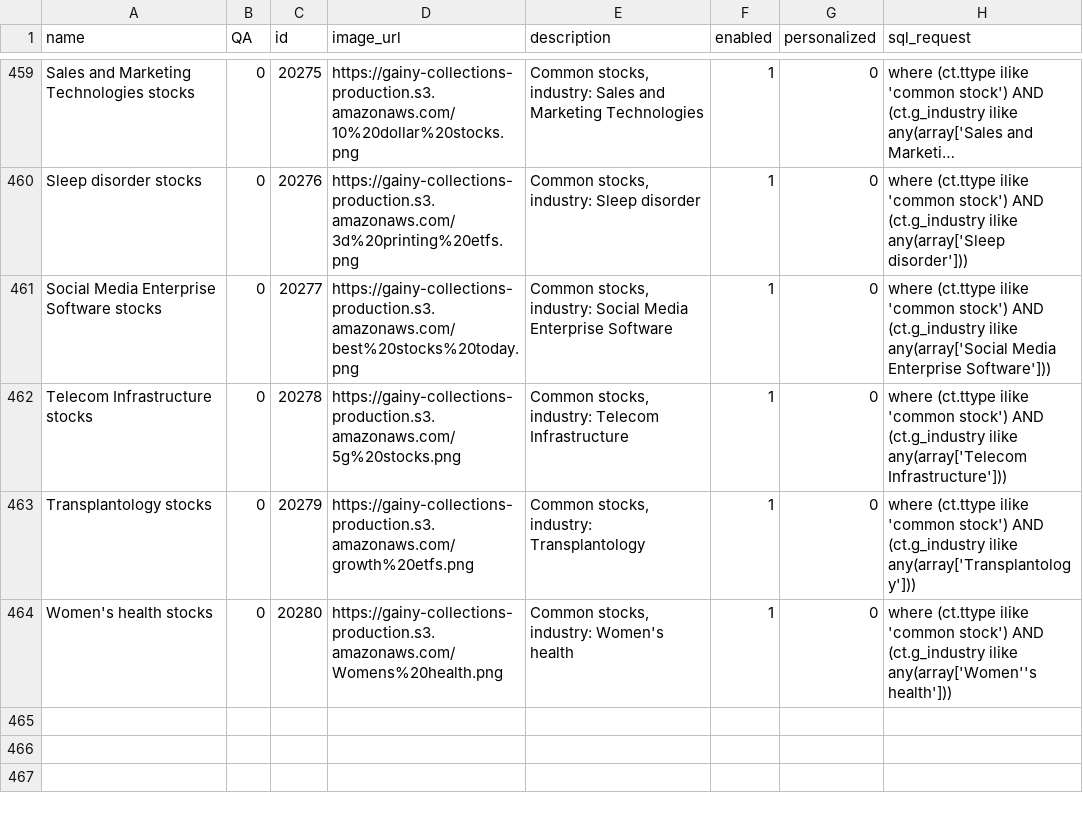
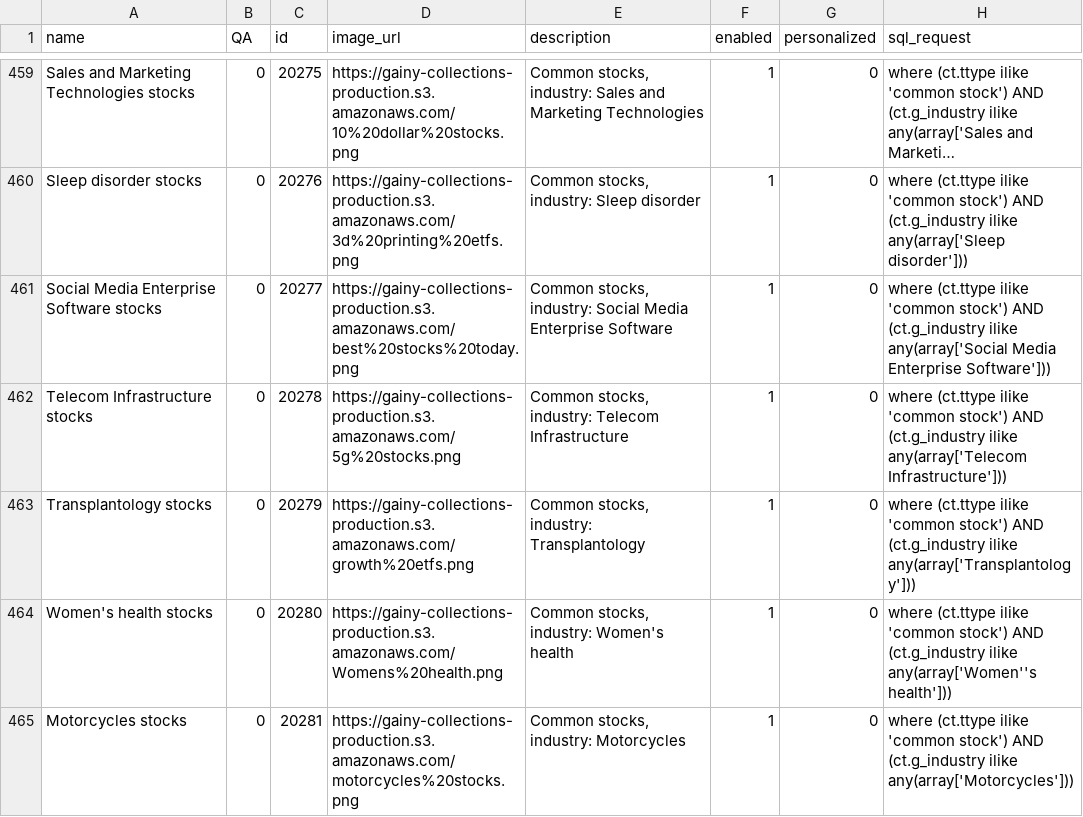
Before and after one commit to gainy-app/gainy, a CSV file: src/gainy-fetch/meltano/data/collections.csv, drawn as a sheet; only a part is shown, gaps mark what is left out; long unchanged cells end in …; the diff names each change by its address in the sheet, - before the commit and + after, or states it on an @@ line.

Commit message:
Industries, interests, collections
Added Motorcycles (industry, interest, collection=industry (collection_id = 2k+industry_id))
Image and 3 icons loaded and linked in S3 node (public read granted)
Explicitly marked up industries for SNAP, F, HMC

```diff
--- a/src/gainy-fetch/meltano/data/collections.csv
+++ b/src/gainy-fetch/meltano/data/collections.csv
+row 465: Motorcycles stocks | 0 | 20281 | https://gainy-collections-production.s3.amazonaws.com/motorcycles%20stocks.png | Common stocks, industry: Motorcycles | 1 | 0 | where (ct.ttype ilike 'common stock') AND (ct.g_industry ilike any(array['Motorcycles']))
```
